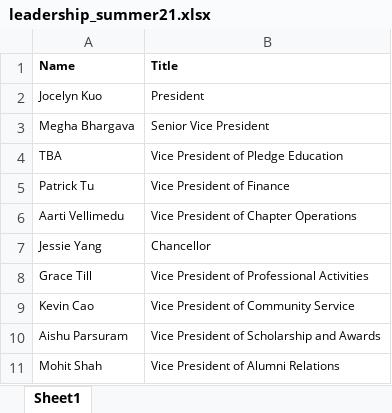
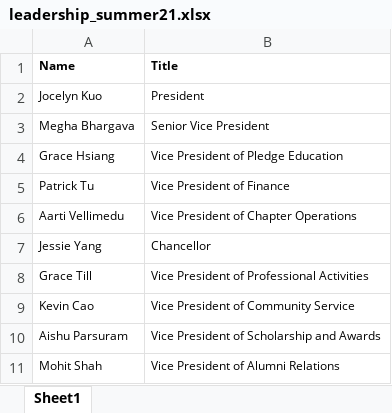
Before and after one commit to dspuci/dspuci-website-gatsby, an Excel workbook: src/data/summer21/leadership_summer21.xlsx, sheet Sheet1, drawn as a sheet; values as stored, in another font and other column widths than the file's, no borders; the diff names each change by its address in the sheet, - before the commit and + after, or states it on an @@ line.

Commit message:
added vppe

```diff
--- a/src/data/summer21/leadership_summer21.xlsx (sheet Sheet1)
+++ b/src/data/summer21/leadership_summer21.xlsx (sheet Sheet1)
-A4 (Name): TBA
+A4 (Name): Grace Hsiang
```
